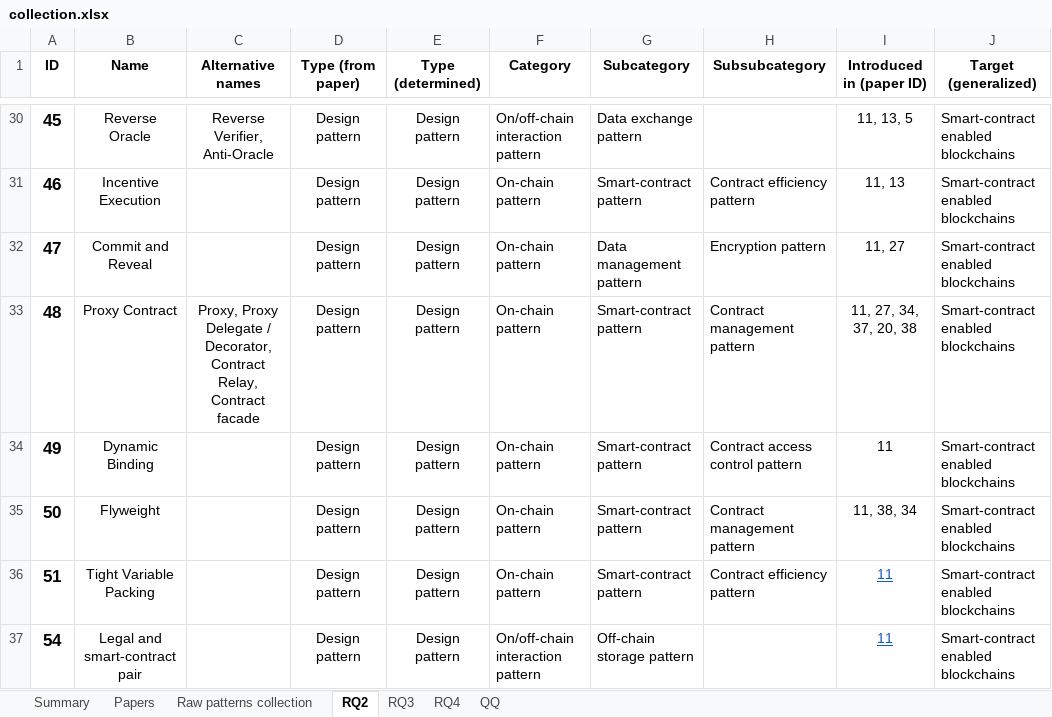
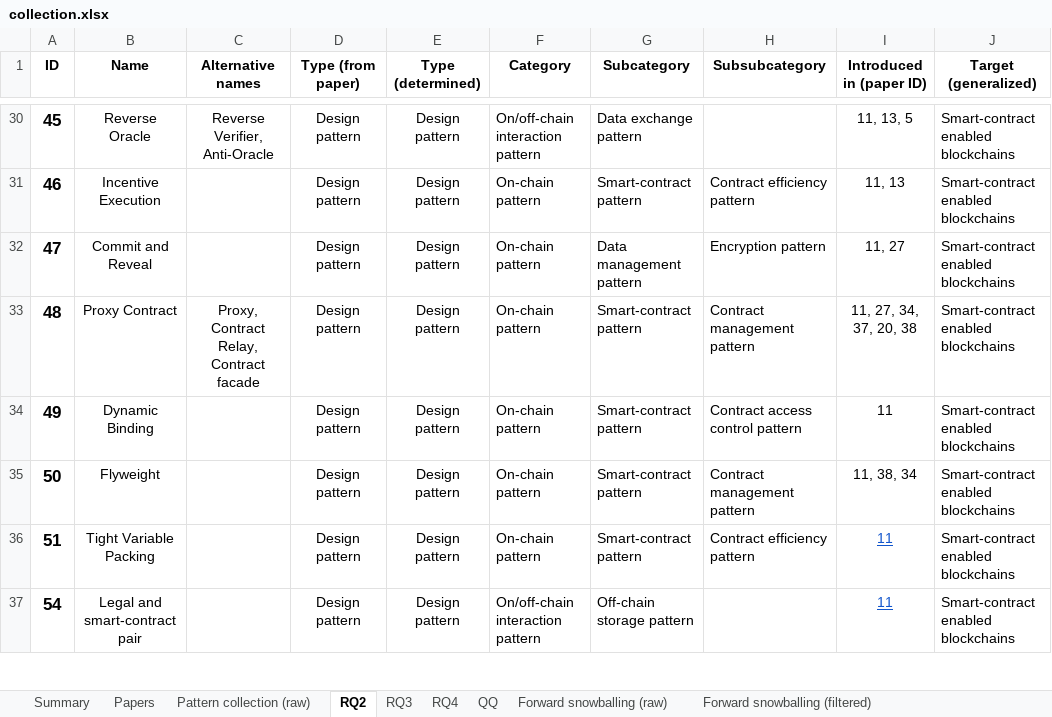
Before and after one commit to harmonica-project/blockchain-patterns-collection, an Excel workbook: collection.xlsx, sheet RQ2, drawn as a sheet; only a part is shown, gaps mark what is left out; values as stored, in another font and other column widths than the file's, no borders; charts and pictures not drawn; the diff covers the shown part only; the diff names each change by its address in the sheet, - before the commit and + after, or states it on an @@ line.

Commit message:
Updating collection

```diff
--- a/collection.xlsx (sheet RQ2)
+++ b/collection.xlsx (sheet RQ2)
-sheet tab: Raw patterns collection
+sheet tab: Pattern collection (raw)
+sheet tab: Forward snowballing (raw)
+sheet tab: Forward snowballing (filtered)
-C33 (Alternative names): Proxy, Proxy Delegate / Decorator, Contract Relay,…
+C33 (Alternative names): Proxy, Contract Relay,…
```
Also changed, not shown: 13 edited cells elsewhere in this sheet, sheet Papers, sheet Summary, sheet Pattern collection (raw), formulas that keep their value, charts or pictures.
